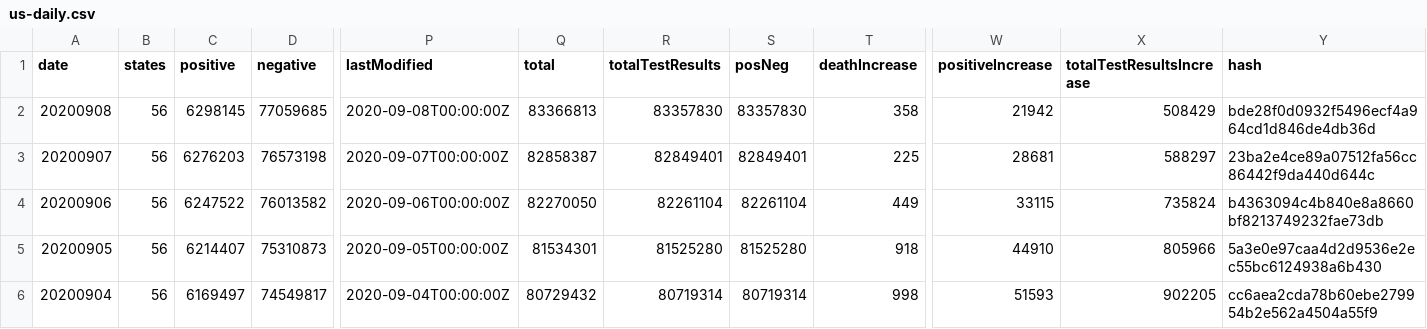
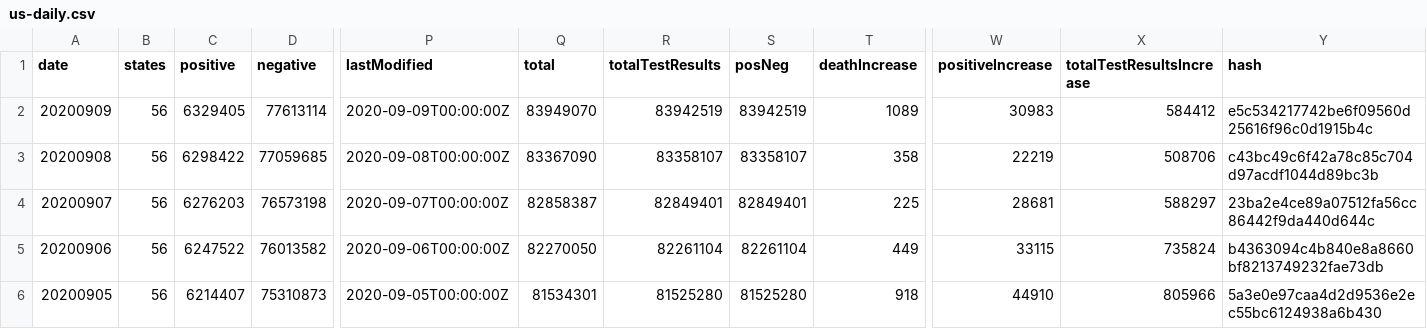
Before and after one commit to danap/ajqvue-covid19-tracking-db, a CSV file: data/us-daily/us-daily.csv, drawn as a sheet; only a part is shown, gaps mark what is left out; the shorter side is filled out with more unchanged rows; addresses are those after the commit; rows hold the shown columns only; the diff names each change by its address in the sheet, - before the commit and + after, or states it on an @@ line.

```diff
--- a/data/us-daily/us-daily.csv
+++ b/data/us-daily/us-daily.csv
+row 2: 20200909 | 56 | 6329405 | 77613114 | 2020-09-09T00:00:00Z | 83949070 | 83942519 | 83942519 | 1089 | 30983 | 584412 | e5c534217742be6f09560d25616f96c0d1915b4c
-C3 (positive): 6298145
+C3 (positive): 6298422
-Q3 (total): 83366813
+Q3 (total): 83367090
-R3 (totalTestResults): 83357830
+R3 (totalTestResults): 83358107
-S3 (posNeg): 83357830
+S3 (posNeg): 83358107
-W3 (positiveIncrease): 21942
+W3 (positiveIncrease): 22219
-X3 (totalTestResultsIncrease): 508429
+X3 (totalTestResultsIncrease): 508706
-Y3 (hash): bde28f0d0932f5496ecf4a964cd1d846de4db36d
+Y3 (hash): c43bc49c6f42a78c85c704d97acdf1044d89bc3b
```
Also changed, not shown: data/us-daily/us-daily-01.csv, 3 other files.
